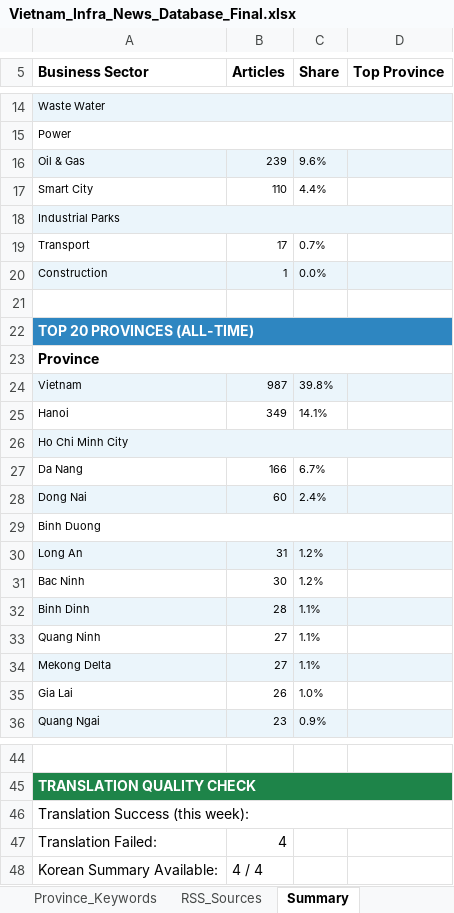
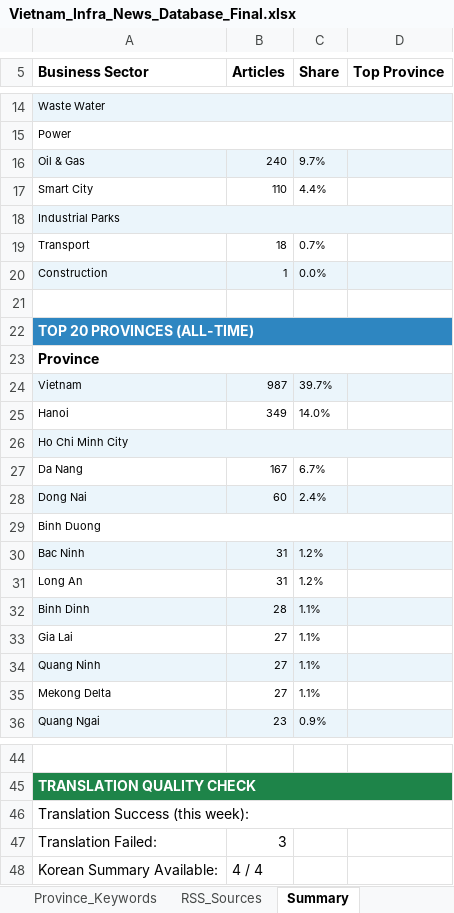
Before and after one commit to hms4792/vietnam-infra-news, an Excel workbook: data/database/Vietnam_Infra_News_Database_Final.xlsx, sheet Summary, drawn as a sheet; only a part is shown, gaps mark what is left out; values as stored, in another font and other column widths than the file's, no borders; removed rows and columns are numbered as before the commit, all else as after; the diff covers the shown part only; the diff names each change by its address in the sheet, - before the commit and + after, or states it on an @@ line.

```diff
--- a/data/database/Vietnam_Infra_News_Database_Final.xlsx (sheet Summary)
+++ b/data/database/Vietnam_Infra_News_Database_Final.xlsx (sheet Summary)
-B16 (Articles): 239
+B16 (Articles): 240
-C16 (Share): 9.6%
+C16 (Share): 9.7%
-B19 (Articles): 17
+B19 (Articles): 18
-C24 (Share): 39.8%
+C24 (Share): 39.7%
-C25 (Share): 14.1%
+C25 (Share): 14.0%
-B27 (Articles): 166
+B27 (Articles): 167
+row 30: Bac Ninh | 31 | 1.2%
-A31:D31 fill: #EBF5FB
+A31:D31 fill: none
-row 31: Bac Ninh | 30 | 1.2%
+row 33: Gia Lai | 27 | 1.1%
-A34:D34 fill: none
+A34:D34 fill: #EBF5FB
-A35:D35 fill: #EBF5FB
+A35:D35 fill: none
-row 35: Gia Lai | 26 | 1.0%
-B47 (Articles): 4
+B47 (Articles): 3
```
Also changed, not shown: 5 edited cells elsewhere in this sheet, sheet Keywords History, sheet News Database, sheet Keyword History, sheet Collection_Log, 3 other files.
